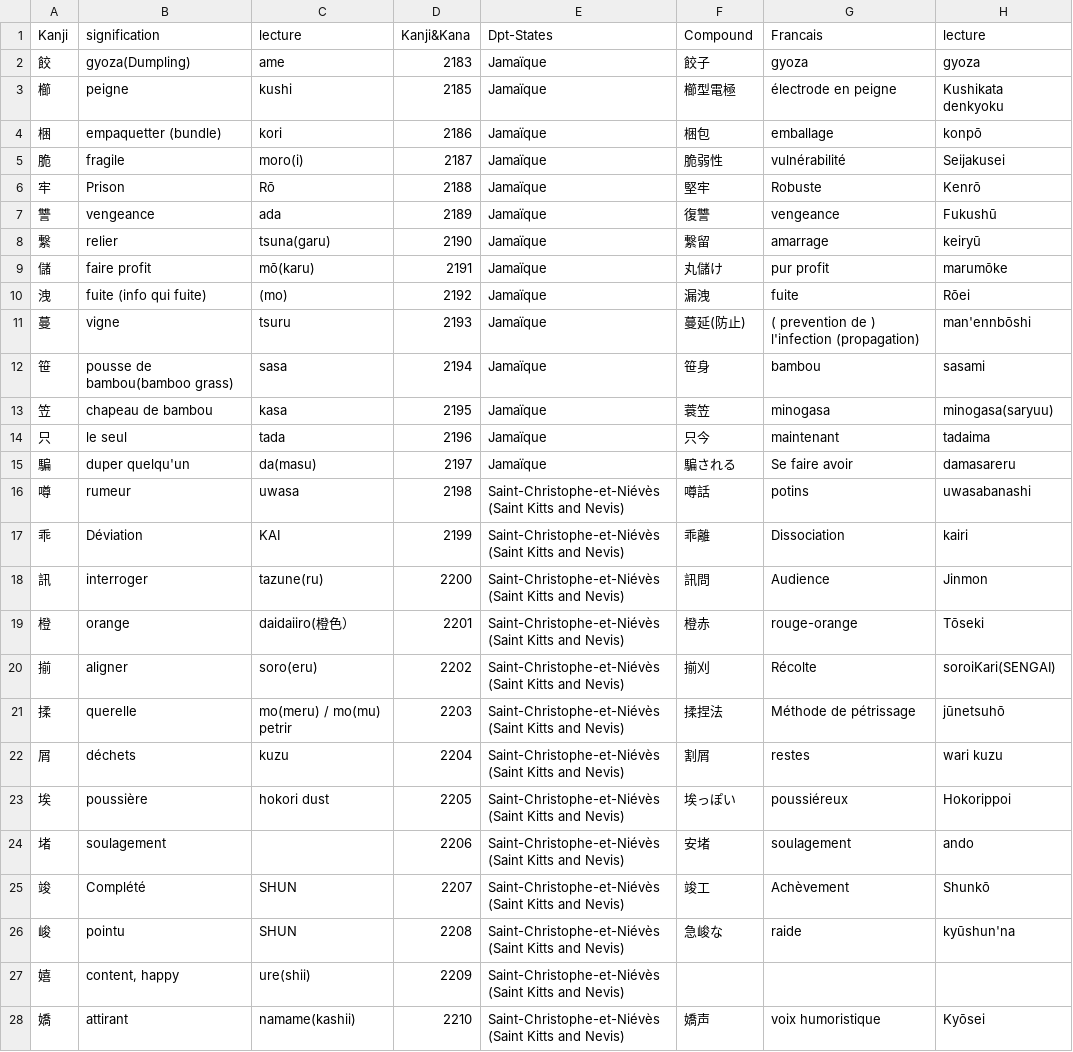
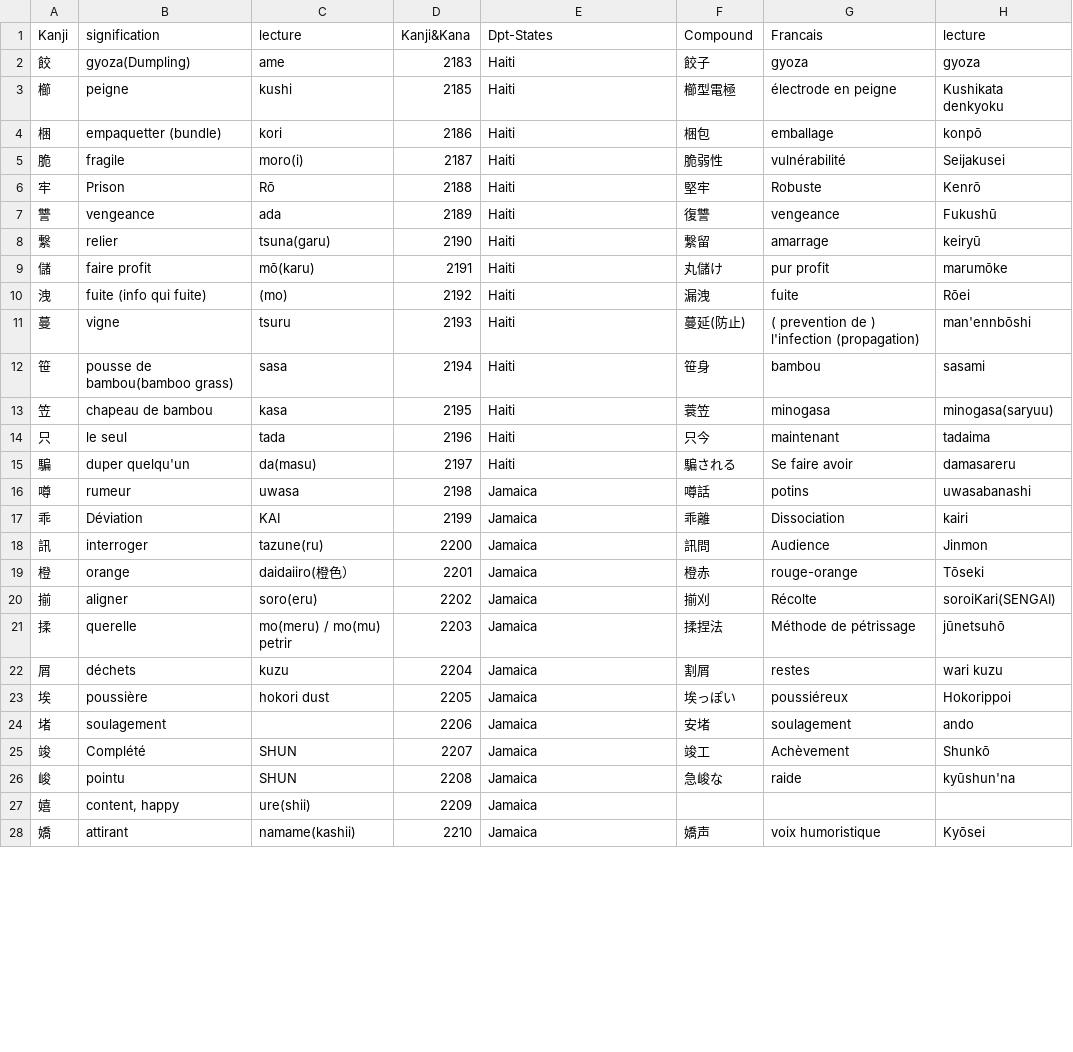
Before and after one commit to cpernot/kanjilock-web, a CSV file: main_data/new261025.csv, drawn as a sheet; only a part is shown; the diff covers the shown part only.

```diff
--- a/main_data/new261025.csv
+++ b/main_data/new261025.csv
@@ -1,28 +1,28 @@
 Kanji,signification,lecture,Kanji&Kana,Dpt-States,Compound,Francais,lecture
-餃,gyoza(Dumpling),ame,2183,Jamaïque,餃子,gyoza,gyoza
-櫛,peigne,kushi,2185,Jamaïque,櫛型電極,électrode en peigne,Kushikata denkyoku
-梱,empaquetter (bundle),kori,2186,Jamaïque,梱包,emballage, konpō
-脆,fragile,moro(i),2187,Jamaïque,脆弱性,vulnérabilité,Seijakusei
-牢,Prison,Rō,2188,Jamaïque,堅牢,Robuste,Kenrō
-讐,vengeance,ada,2189,Jamaïque,復讐,vengeance,Fukushū
-繋,relier,tsuna(garu),2190,Jamaïque,繋留,amarrage,keiryū
-儲,faire profit,mō(karu),2191,Jamaïque,丸儲け,pur profit,marumōke
-洩,fuite (info qui fuite),(mo),2192,Jamaïque,漏洩,fuite,Rōei
-蔓,vigne,tsuru,2193,Jamaïque,蔓延(防止)  ,( prevention de ) l'infection (propagation),man'ennbōshi
-笹,pousse de bambou(bamboo grass),sasa ,2194,Jamaïque,笹身,bambou,sasami
-笠,chapeau de bambou,kasa,2195,Jamaïque,蓑笠,minogasa,minogasa(saryuu)
-只,le seul,tada ,2196,Jamaïque,只今,maintenant,tadaima
-騙,duper quelqu'un,da(masu),2197,Jamaïque,騙される,Se faire avoir,damasareru
-噂,rumeur,uwasa,2198,Saint-Christophe-et-Niévès (Saint Kitts and Nevis),噂話,potins,uwasabanashi
-乖,Déviation,KAI,2199,Saint-Christophe-et-Niévès (Saint Kitts and Nevis),乖離,Dissociation,kairi
-訊,interroger,tazune(ru),2200,Saint-Christophe-et-Niévès (Saint Kitts and Nevis),訊問,Audience,Jinmon
-橙,orange,daidaiiro(橙色）,2201,Saint-Christophe-et-Niévès (Saint Kitts and Nevis),橙赤,rouge-orange,Tōseki
-揃,aligner,soro(eru),2202,Saint-Christophe-et-Niévès (Saint Kitts and Nevis),揃刈,Récolte,soroiKari(SENGAI)
-揉,querelle ,mo(meru) / mo(mu) petrir,2203,Saint-Christophe-et-Niévès (Saint Kitts and Nevis),揉捏法,Méthode de pétrissage,jūnetsuhō
-屑,déchets,kuzu,2204,Saint-Christophe-et-Niévès (Saint Kitts and Nevis),割屑,restes,wari kuzu
-埃,poussière ,hokori dust,2205,Saint-Christophe-et-Niévès (Saint Kitts and Nevis),埃っぽい,poussiéreux,Hokorippoi
-堵,soulagement,,2206,Saint-Christophe-et-Niévès (Saint Kitts and Nevis),安堵,soulagement,ando
-竣,Complété,SHUN,2207,Saint-Christophe-et-Niévès (Saint Kitts and Nevis),竣工,Achèvement,Shunkō
-峻,pointu,SHUN,2208,Saint-Christophe-et-Niévès (Saint Kitts and Nevis),急峻な,raide, kyūshun'na
-嬉,"content, happy",ure(shii),2209,Saint-Christophe-et-Niévès (Saint Kitts and Nevis),,,
-嬌,attirant,namame(kashii),2210,Saint-Christophe-et-Niévès (Saint Kitts and Nevis),嬌声,voix humoristique,Kyōsei
+餃,gyoza(Dumpling),ame,2183,Haiti,餃子,gyoza,gyoza
+櫛,peigne,kushi,2185,Haiti,櫛型電極,électrode en peigne,Kushikata denkyoku
+梱,empaquetter (bundle),kori,2186,Haiti,梱包,emballage, konpō
+脆,fragile,moro(i),2187,Haiti,脆弱性,vulnérabilité,Seijakusei
+牢,Prison,Rō,2188,Haiti,堅牢,Robuste,Kenrō
+讐,vengeance,ada,2189,Haiti,復讐,vengeance,Fukushū
+繋,relier,tsuna(garu),2190,Haiti,繋留,amarrage,keiryū
+儲,faire profit,mō(karu),2191,Haiti,丸儲け,pur profit,marumōke
+洩,fuite (info qui fuite),(mo),2192,Haiti,漏洩,fuite,Rōei
+蔓,vigne,tsuru,2193,Haiti,蔓延(防止)  ,( prevention de ) l'infection (propagation),man'ennbōshi
+笹,pousse de bambou(bamboo grass),sasa ,2194,Haiti,笹身,bambou,sasami
+笠,chapeau de bambou,kasa,2195,Haiti,蓑笠,minogasa,minogasa(saryuu)
+只,le seul,tada ,2196,Haiti,只今,maintenant,tadaima
+騙,duper quelqu'un,da(masu),2197,Haiti,騙される,Se faire avoir,damasareru
+噂,rumeur,uwasa,2198,Jamaica,噂話,potins,uwasabanashi
+乖,Déviation,KAI,2199,Jamaica,乖離,Dissociation,kairi
+訊,interroger,tazune(ru),2200,Jamaica,訊問,Audience,Jinmon
+橙,orange,daidaiiro(橙色）,2201,Jamaica,橙赤,rouge-orange,Tōseki
+揃,aligner,soro(eru),2202,Jamaica,揃刈,Récolte,soroiKari(SENGAI)
+揉,querelle ,mo(meru) / mo(mu) petrir,2203,Jamaica,揉捏法,Méthode de pétrissage,jūnetsuhō
+屑,déchets,kuzu,2204,Jamaica,割屑,restes,wari kuzu
+埃,poussière ,hokori dust,2205,Jamaica,埃っぽい,poussiéreux,Hokorippoi
+堵,soulagement,,2206,Jamaica,安堵,soulagement,ando
+竣,Complété,SHUN,2207,Jamaica,竣工,Achèvement,Shunkō
+峻,pointu,SHUN,2208,Jamaica,急峻な,raide, kyūshun'na
+嬉,"content, happy",ure(shii),2209,Jamaica,,,
+嬌,attirant,namame(kashii),2210,Jamaica,嬌声,voix humoristique,Kyōsei
```
Also changed, not shown: 43 edited cells elsewhere in this file, 1 other file.
